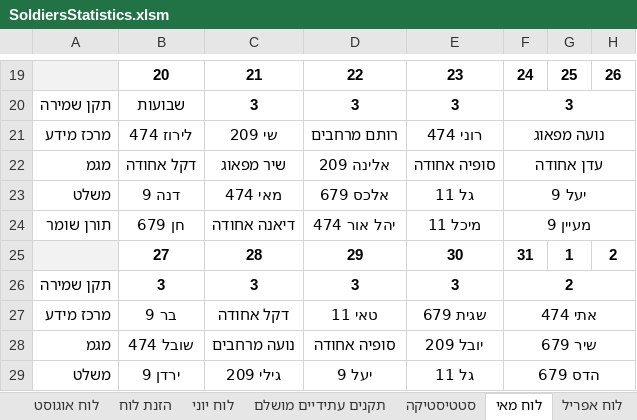
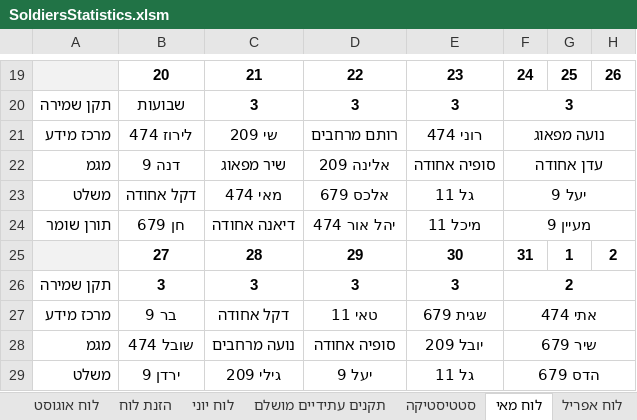
Before and after one commit to YuvalAlf/Duty-Table, an Excel workbook: SoldiersStatistics.xlsm, sheet לוח מאי, drawn as a sheet; only a part is shown, gaps mark what is left out; values as stored, in another font and other column widths than the file's, no borders; the diff names each change by its address in the sheet, - before the commit and + after, or states it on an @@ line.

```diff
--- a/SoldiersStatistics.xlsm (sheet לוח מאי)
+++ b/SoldiersStatistics.xlsm (sheet לוח מאי)
-B22: דקל אחודה
+B22: דנה 9
-B22 bold: off
+B22 bold: on
-B23: דנה 9
+B23: דקל אחודה
-B23 bold: on
+B23 bold: off
```
Also changed, not shown: sheet חיילים, sheet הזנת לוח, sheet סטטיסטיקה, formulas that keep their value.
